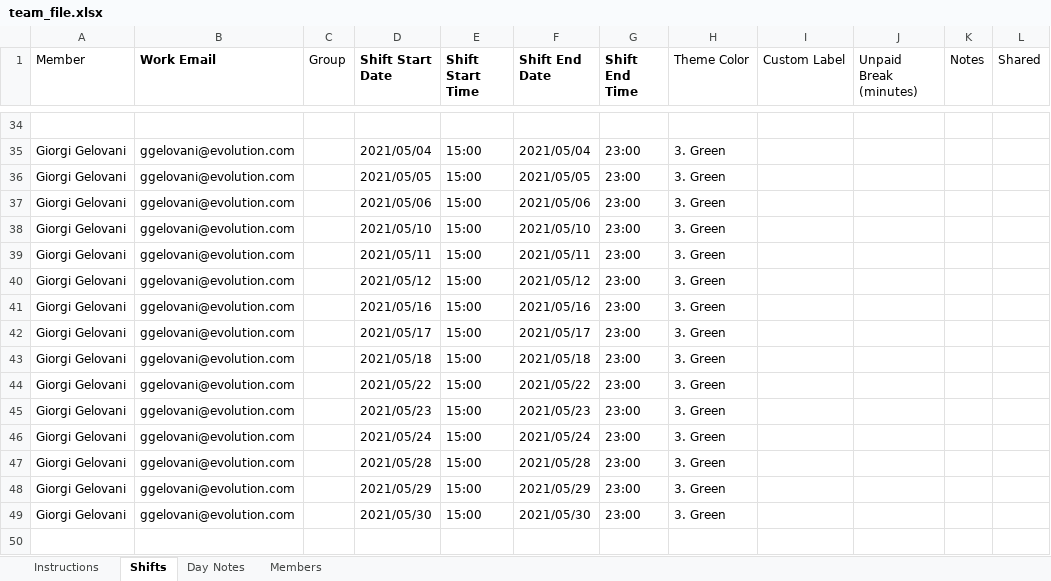
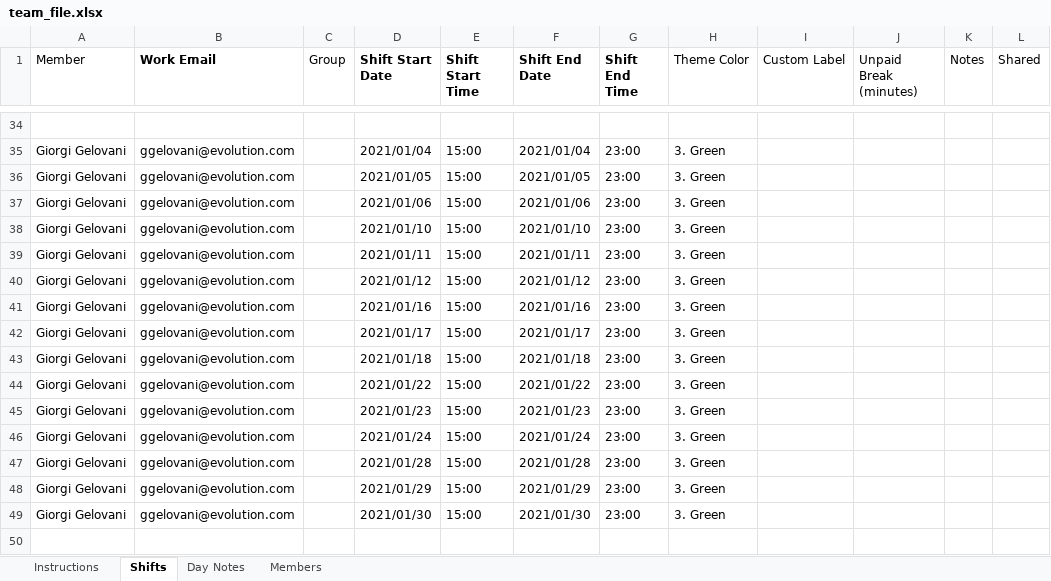
Before and after one commit to nodri09/schedule-generator, an Excel workbook: team_file.xlsx, sheet Shifts, drawn as a sheet; only a part is shown, gaps mark what is left out; values as stored, in another font and other column widths than the file's, no borders; the diff covers the shown part only; the diff names each change by its address in the sheet, - before the commit and + after, or states it on an @@ line.

```diff
--- a/team_file.xlsx (sheet Shifts)
+++ b/team_file.xlsx (sheet Shifts)
-D35 (Shift Start Date): 2021/05/04
+D35 (Shift Start Date): 2021/01/04
-F35 (Shift End Date): 2021/05/04
+F35 (Shift End Date): 2021/01/04
-D36 (Shift Start Date): 2021/05/05
+D36 (Shift Start Date): 2021/01/05
-F36 (Shift End Date): 2021/05/05
+F36 (Shift End Date): 2021/01/05
-D37 (Shift Start Date): 2021/05/06
+D37 (Shift Start Date): 2021/01/06
-F37 (Shift End Date): 2021/05/06
+F37 (Shift End Date): 2021/01/06
-D38 (Shift Start Date): 2021/05/10
+D38 (Shift Start Date): 2021/01/10
-F38 (Shift End Date): 2021/05/10
+F38 (Shift End Date): 2021/01/10
-D39 (Shift Start Date): 2021/05/11
+D39 (Shift Start Date): 2021/01/11
-F39 (Shift End Date): 2021/05/11
+F39 (Shift End Date): 2021/01/11
-D40 (Shift Start Date): 2021/05/12
+D40 (Shift Start Date): 2021/01/12
-F40 (Shift End Date): 2021/05/12
+F40 (Shift End Date): 2021/01/12
-D41 (Shift Start Date): 2021/05/16
+D41 (Shift Start Date): 2021/01/16
-F41 (Shift End Date): 2021/05/16
+F41 (Shift End Date): 2021/01/16
-D42 (Shift Start Date): 2021/05/17
+D42 (Shift Start Date): 2021/01/17
-F42 (Shift End Date): 2021/05/17
+F42 (Shift End Date): 2021/01/17
-D43 (Shift Start Date): 2021/05/18
+D43 (Shift Start Date): 2021/01/18
-F43 (Shift End Date): 2021/05/18
+F43 (Shift End Date): 2021/01/18
-D44 (Shift Start Date): 2021/05/22
+D44 (Shift Start Date): 2021/01/22
-F44 (Shift End Date): 2021/05/22
+F44 (Shift End Date): 2021/01/22
-D45 (Shift Start Date): 2021/05/23
+D45 (Shift Start Date): 2021/01/23
-F45 (Shift End Date): 2021/05/23
+F45 (Shift End Date): 2021/01/23
-D46 (Shift Start Date): 2021/05/24
+D46 (Shift Start Date): 2021/01/24
-F46 (Shift End Date): 2021/05/24
+F46 (Shift End Date): 2021/01/24
-D47 (Shift Start Date): 2021/05/28
+D47 (Shift Start Date): 2021/01/28
-F47 (Shift End Date): 2021/05/28
+F47 (Shift End Date): 2021/01/28
-D48 (Shift Start Date): 2021/05/29
+D48 (Shift Start Date): 2021/01/29
-F48 (Shift End Date): 2021/05/29
+F48 (Shift End Date): 2021/01/29
-D49 (Shift Start Date): 2021/05/30
+D49 (Shift Start Date): 2021/01/30
-F49 (Shift End Date): 2021/05/30
+F49 (Shift End Date): 2021/01/30
```
Also changed, not shown: 125 edited cells elsewhere in this sheet.
